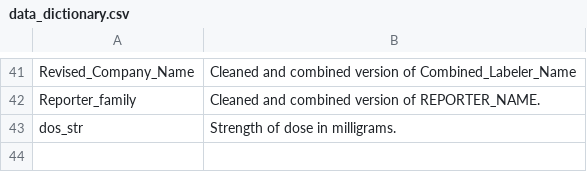
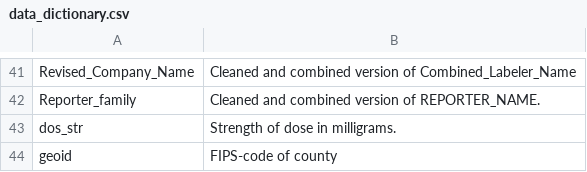
Before and after one commit to NumEconCopenhagen/projects-2024-jbh, a CSV file: dataproject/data/data_dictionary.csv, drawn as a sheet; only a part is shown, gaps mark what is left out.

Commit message:
prog w/ dataproj + tweaks to inaug --> map with animation

```diff
--- a/dataproject/data/data_dictionary.csv
+++ b/dataproject/data/data_dictionary.csv
@@ -43 +43,2 @@ Reporter_family,Cleaned and combined version of REPORTER_NAME.
 dos_str,Strength of dose in milligrams.
+geoid,FIPS-code of county
```
